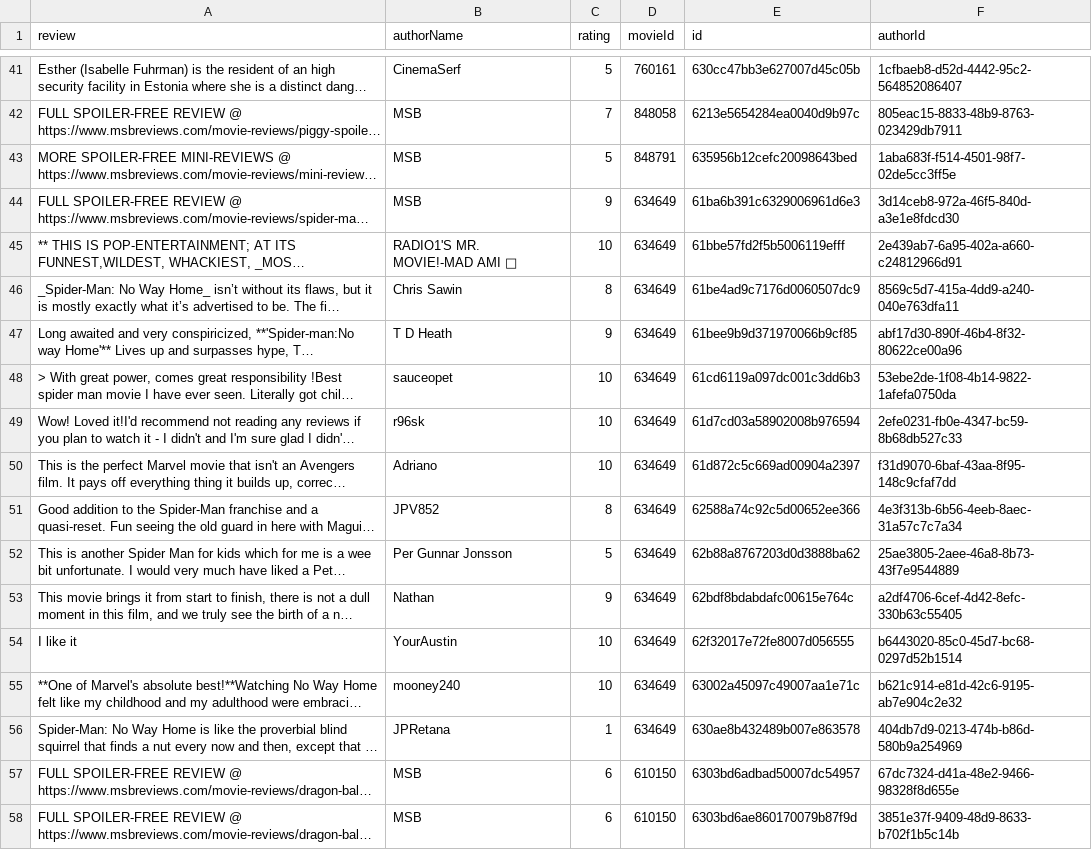
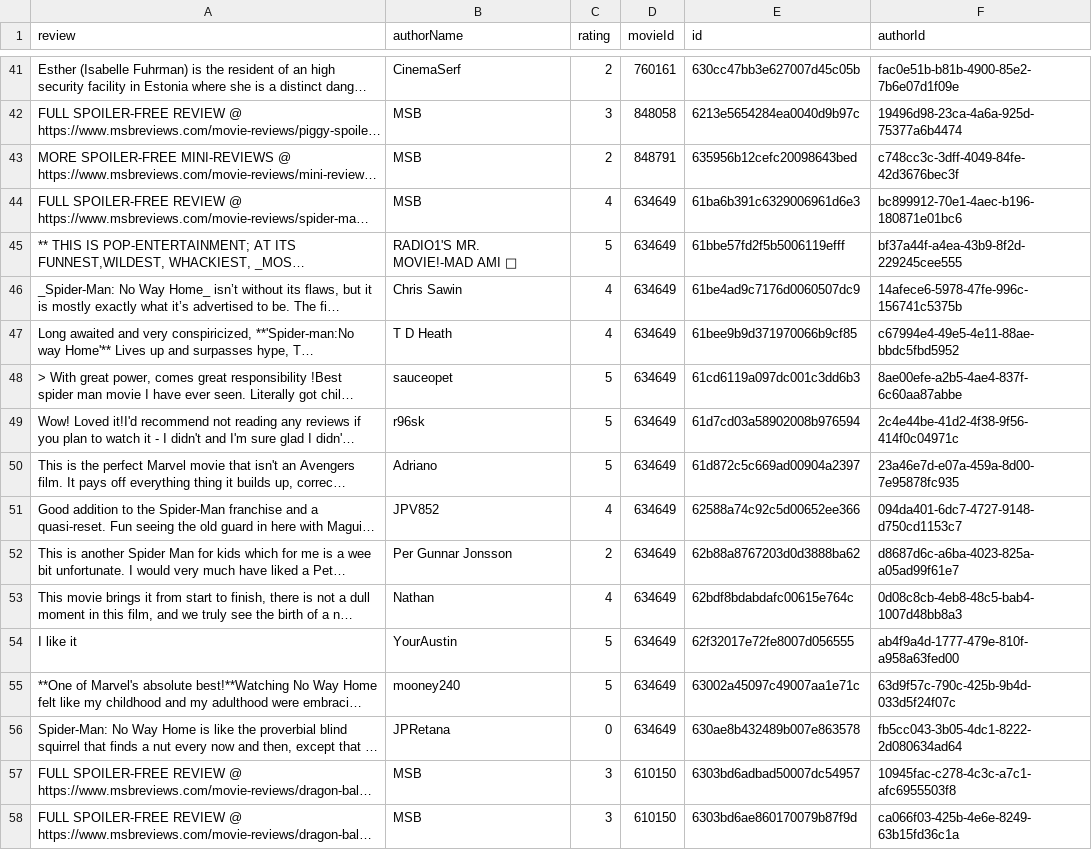
Before and after one commit to Ry3nG/MOBLIMA, a CSV file: data/reviews.csv, drawn as a sheet; only a part is shown, gaps mark what is left out; long unchanged cells end in …; the diff covers the shown part only; the diff names each change by its address in the sheet, - before the commit and + after, or states it on an @@ line.

```diff
--- a/data/reviews.csv
+++ b/data/reviews.csv
-C41 (rating): 5
+C41 (rating): 2
-F41 (authorId): 1cfbaeb8-d52d-4442-95c2-564852086407
+F41 (authorId): fac0e51b-b81b-4900-85e2-7b6e07d1f09e
-C42 (rating): 7
+C42 (rating): 3
-F42 (authorId): 805eac15-8833-48b9-8763-023429db7911
+F42 (authorId): 19496d98-23ca-4a6a-925d-75377a6b4474
-C43 (rating): 5
+C43 (rating): 2
-F43 (authorId): 1aba683f-f514-4501-98f7-02de5cc3ff5e
+F43 (authorId): c748cc3c-3dff-4049-84fe-42d3676bec3f
-C44 (rating): 9
+C44 (rating): 4
-F44 (authorId): 3d14ceb8-972a-46f5-840d-a3e1e8fdcd30
+F44 (authorId): bc899912-70e1-4aec-b196-180871e01bc6
-C45 (rating): 10
+C45 (rating): 5
-F45 (authorId): 2e439ab7-6a95-402a-a660-c24812966d91
+F45 (authorId): bf37a44f-a4ea-43b9-8f2d-229245cee555
-C46 (rating): 8
+C46 (rating): 4
-F46 (authorId): 8569c5d7-415a-4dd9-a240-040e763dfa11
+F46 (authorId): 14afece6-5978-47fe-996c-156741c5375b
-C47 (rating): 9
+C47 (rating): 4
-F47 (authorId): abf17d30-890f-46b4-8f32-80622ce00a96
+F47 (authorId): c67994e4-49e5-4e11-88ae-bbdc5fbd5952
-C48:C50 (rating): 10
+C48:C50 (rating): 5
-F48 (authorId): 53ebe2de-1f08-4b14-9822-1afefa0750da
+F48 (authorId): 8ae00efe-a2b5-4ae4-837f-6c60aa87abbe
-F49 (authorId): 2efe0231-fb0e-4347-bc59-8b68db527c33
+F49 (authorId): 2c4e44be-41d2-4f38-9f56-414f0c04971c
-F50 (authorId): f31d9070-6baf-43aa-8f95-148c9cfaf7dd
+F50 (authorId): 23a46e7d-e07a-459a-8d00-7e95878fc935
-C51 (rating): 8
+C51 (rating): 4
-F51 (authorId): 4e3f313b-6b56-4eeb-8aec-31a57c7c7a34
+F51 (authorId): 094da401-6dc7-4727-9148-d750cd1153c7
-C52 (rating): 5
+C52 (rating): 2
-F52 (authorId): 25ae3805-2aee-46a8-8b73-43f7e9544889
+F52 (authorId): d8687d6c-a6ba-4023-825a-a05ad99f61e7
-C53 (rating): 9
+C53 (rating): 4
-F53 (authorId): a2df4706-6cef-4d42-8efc-330b63c55405
+F53 (authorId): 0d08c8cb-4eb8-48c5-bab4-1007d48bb8a3
-C54:C55 (rating): 10
+C54:C55 (rating): 5
-F54 (authorId): b6443020-85c0-45d7-bc68-0297d52b1514
+F54 (authorId): ab4f9a4d-1777-479e-810f-a958a63fed00
-F55 (authorId): b621c914-e81d-42c6-9195-ab7e904c2e32
+F55 (authorId): 63d9f57c-790c-425b-9b4d-033d5f24f07c
-C56 (rating): 1
+C56 (rating): 0
-F56 (authorId): 404db7d9-0213-474b-b86d-580b9a254969
+F56 (authorId): fb5cc043-3b05-4dc1-8222-2d080634ad64
-C57:C58 (rating): 6
+C57:C58 (rating): 3
-F57 (authorId): 67dc7324-d41a-48e2-9466-98328f8d655e
+F57 (authorId): 10945fac-c278-4c3c-a7c1-afc6955503f8
-F58 (authorId): 3851e37f-9409-48d9-8633-b702f1b5c14b
+F58 (authorId): ca066f03-425b-4e6e-8249-63b15fd36c1a
```
Also changed, not shown: 103 edited cells elsewhere in this file, 4 other files.
